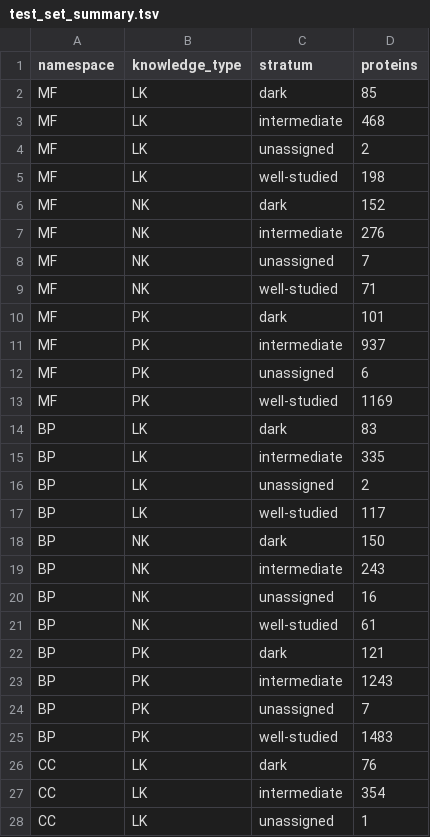
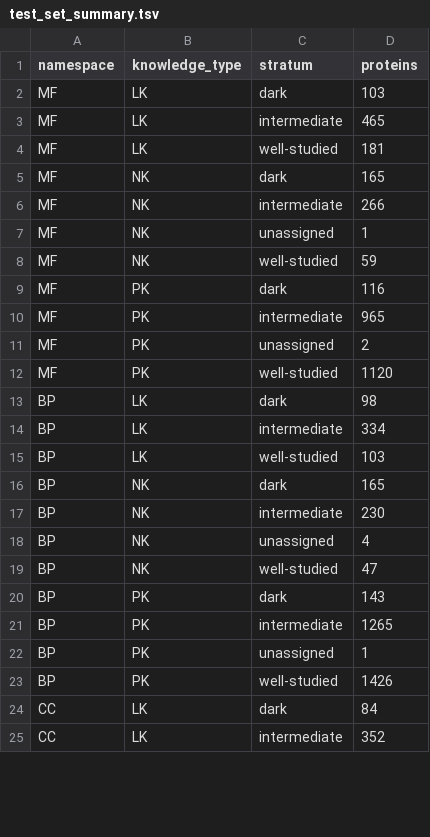
Before and after one commit to kantonopoulos/functional-proteome, a TSV file: data/processed/test_set_summary.tsv, drawn as a sheet; only a part is shown; the diff covers the shown part only.

```diff
--- a/data/processed/test_set_summary.tsv
+++ b/data/processed/test_set_summary.tsv
@@ -1,28 +1,25 @@
 namespace	knowledge_type	stratum	proteins
-MF	LK	dark	85
-MF	LK	intermediate	468
-MF	LK	unassigned	2
-MF	LK	well-studied	198
-MF	NK	dark	152
-MF	NK	intermediate	276
-MF	NK	unassigned	7
-MF	NK	well-studied	71
-MF	PK	dark	101
-MF	PK	intermediate	937
-MF	PK	unassigned	6
-MF	PK	well-studied	1169
-BP	LK	dark	83
-BP	LK	intermediate	335
-BP	LK	unassigned	2
-BP	LK	well-studied	117
-BP	NK	dark	150
-BP	NK	intermediate	243
-BP	NK	unassigned	16
-BP	NK	well-studied	61
-BP	PK	dark	121
-BP	PK	intermediate	1243
-BP	PK	unassigned	7
-BP	PK	well-studied	1483
-CC	LK	dark	76
-CC	LK	intermediate	354
-CC	LK	unassigned	1
+MF	LK	dark	103
+MF	LK	intermediate	465
+MF	LK	well-studied	181
+MF	NK	dark	165
+MF	NK	intermediate	266
+MF	NK	unassigned	1
+MF	NK	well-studied	59
+MF	PK	dark	116
+MF	PK	intermediate	965
+MF	PK	unassigned	2
+MF	PK	well-studied	1120
+BP	LK	dark	98
+BP	LK	intermediate	334
+BP	LK	well-studied	103
+BP	NK	dark	165
+BP	NK	intermediate	230
+BP	NK	unassigned	4
+BP	NK	well-studied	47
+BP	PK	dark	143
+BP	PK	intermediate	1265
+BP	PK	unassigned	1
+BP	PK	well-studied	1426
+CC	LK	dark	84
+CC	LK	intermediate	352
```
Also changed, not shown: 9 edited cells elsewhere in this file, 10 other files.
